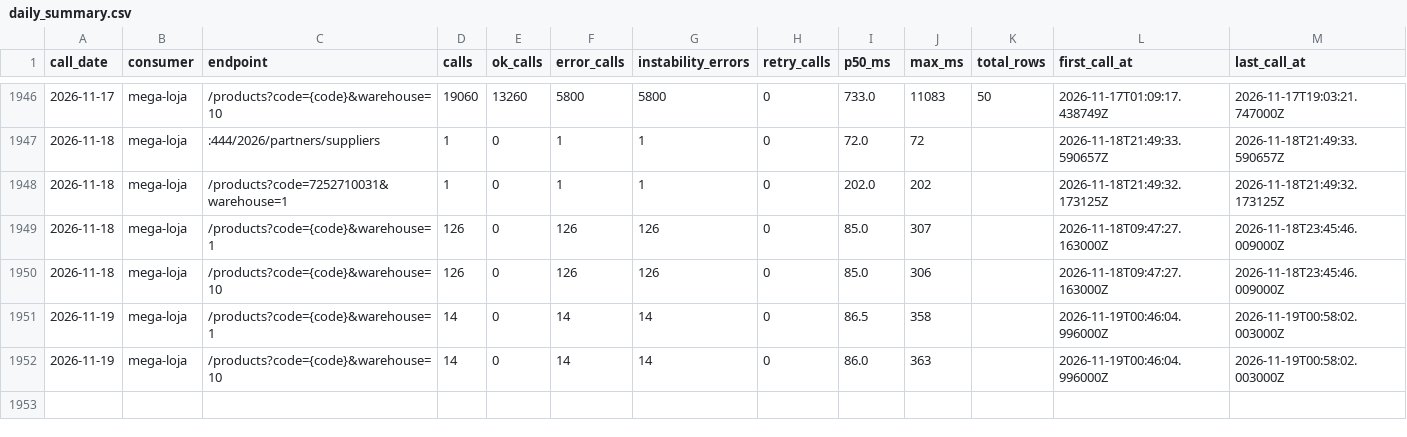
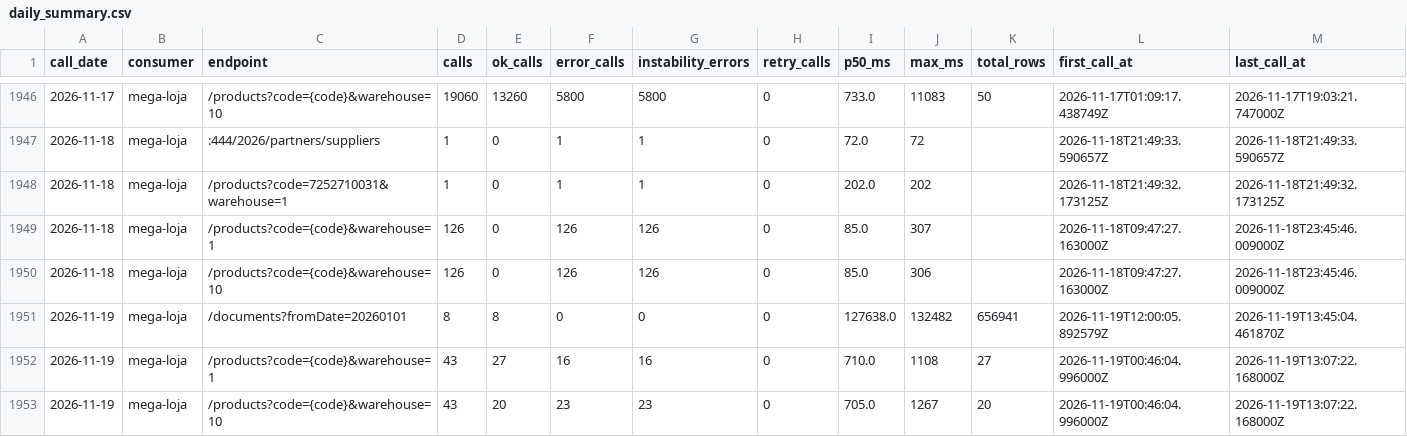
Before and after one commit to xxffoottxx/artsoft-call-log, a CSV file: daily_summary.csv, drawn as a sheet; only a part is shown, gaps mark what is left out.

Commit message:
call-log 2026-11-19: 94 calls, 39 errors; box 20880 reads, 25 writes

```diff
--- a/daily_summary.csv
+++ b/daily_summary.csv
@@ -1950,3 +1950,4 @@ call_date,consumer,endpoint,calls,ok_calls,error_calls,instability_errors,retry_
 2026-11-18,mega-loja,/products?code={code}&warehouse=10,126,0,126,126,0,85.0,306,,2026-11-18T09:47:27.163000Z,2026-11-18T23:45:46.009000Z
-2026-11-19,mega-loja,/products?code={code}&warehouse=1,14,0,14,14,0,86.5,358,,2026-11-19T00:46:04.996000Z,2026-11-19T00:58:02.003000Z
-2026-11-19,mega-loja,/products?code={code}&warehouse=10,14,0,14,14,0,86.0,363,,2026-11-19T00:46:04.996000Z,2026-11-19T00:58:02.003000Z
+2026-11-19,mega-loja,/documents?fromDate=20260101,8,8,0,0,0,127638.0,132482,656941,2026-11-19T12:00:05.892579Z,2026-11-19T13:45:04.461870Z
+2026-11-19,mega-loja,/products?code={code}&warehouse=1,43,27,16,16,0,710.0,1108,27,2026-11-19T00:46:04.996000Z,2026-11-19T13:07:22.168000Z
+2026-11-19,mega-loja,/products?code={code}&warehouse=10,43,20,23,23,0,705.0,1267,20,2026-11-19T00:46:04.996000Z,2026-11-19T13:07:22.168000Z
```
Also changed, not shown: caixa_resumo.csv, 2 other files.
